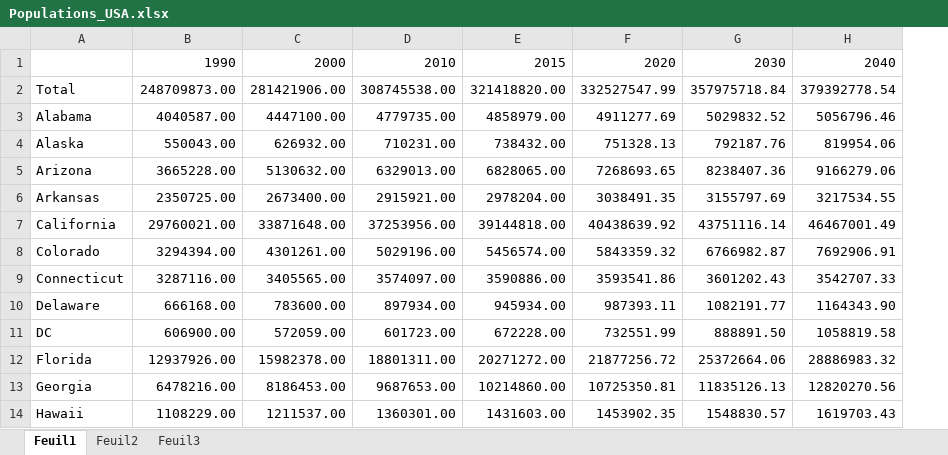
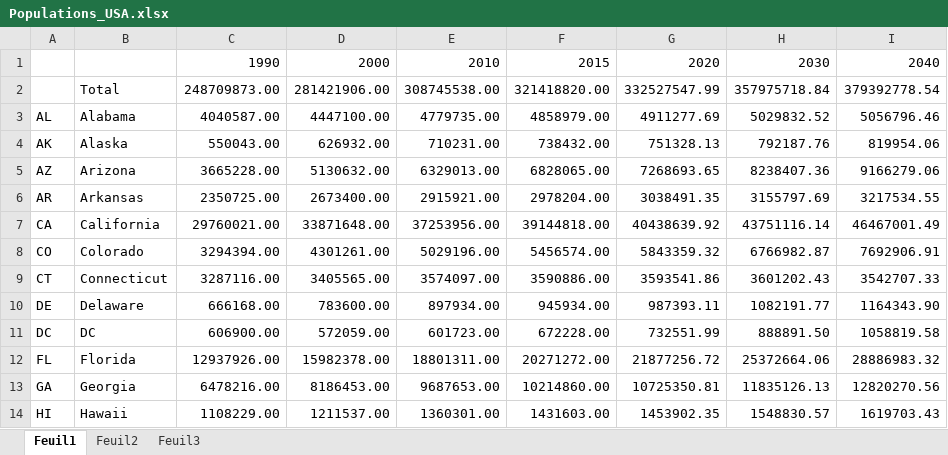
Before and after one commit to 42-AI/open_climate_collabathon, an Excel workbook: data/Populations_USA.xlsx, sheet Feuil1, drawn as a sheet; only a part is shown; values as stored, in another font and other column widths than the file's, no borders; the diff names each change by its address in the sheet, - before the commit and + after, or states it on an @@ line.

Commit message:
Add region code to xlsx file

```diff
--- a/data/Populations_USA.xlsx (sheet Feuil1)
+++ b/data/Populations_USA.xlsx (sheet Feuil1)
+column A, rows 3-14: AL | AK | AZ | AR | CA | CO | CT | DE | DC | FL | GA | HI
```
